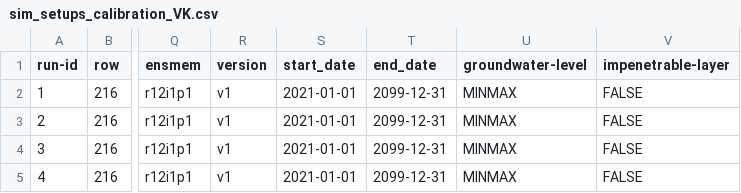
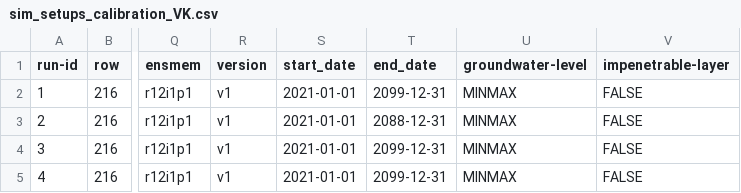
Before and after one commit to zalf-rpm/IPP_grassland, a CSV file: sim_setups_calibration_VK.csv, drawn as a sheet; only a part is shown, gaps mark what is left out; the diff names each change by its address in the sheet, - before the commit and + after, or states it on an @@ line.

Commit message:
rcp45 is 11 years later

```diff
--- a/sim_setups_calibration_VK.csv
+++ b/sim_setups_calibration_VK.csv
-T3 (end_date): 2099-12-31
+T3 (end_date): 2088-12-31
```
